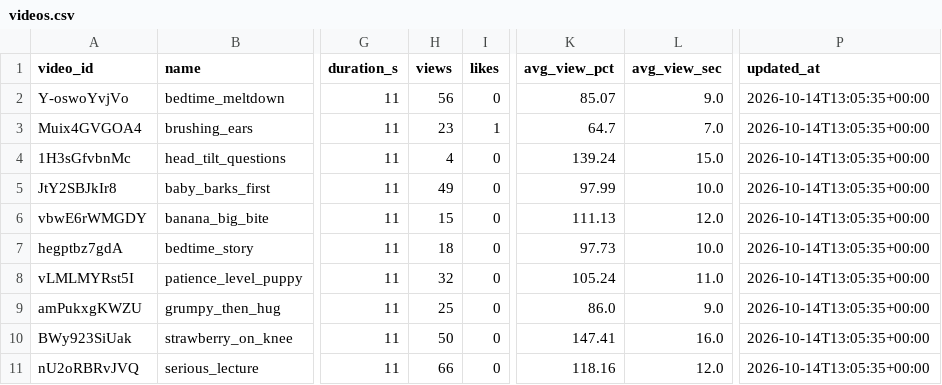
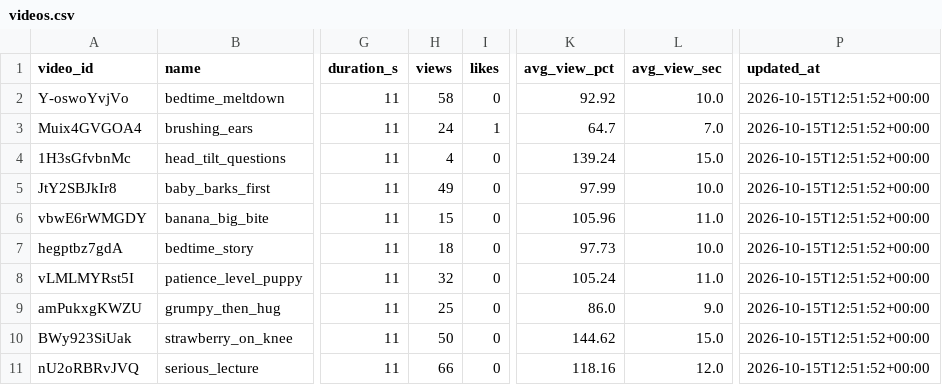
Before and after one commit to korovazzz9-jpg/auto-shorts, a CSV file: stats/baby/videos.csv, drawn as a sheet; only a part is shown, gaps mark what is left out; the diff names each change by its address in the sheet, - before the commit and + after, or states it on an @@ line.

```diff
--- a/stats/baby/videos.csv
+++ b/stats/baby/videos.csv
-H2 (views): 56
+H2 (views): 58
-K2 (avg_view_pct): 85.07
+K2 (avg_view_pct): 92.92
-L2 (avg_view_sec): 9.0
+L2 (avg_view_sec): 10.0
-P2:P11 (updated_at): 2026-10-14T13:05:35+00:00
+P2:P11 (updated_at): 2026-10-15T12:51:52+00:00
-H3 (views): 23
+H3 (views): 24
-K6 (avg_view_pct): 111.13
+K6 (avg_view_pct): 105.96
-L6 (avg_view_sec): 12.0
+L6 (avg_view_sec): 11.0
-K10 (avg_view_pct): 147.41
+K10 (avg_view_pct): 144.62
-L10 (avg_view_sec): 16.0
+L10 (avg_view_sec): 15.0
```
Also changed, not shown: stats/baby/daily.csv.
